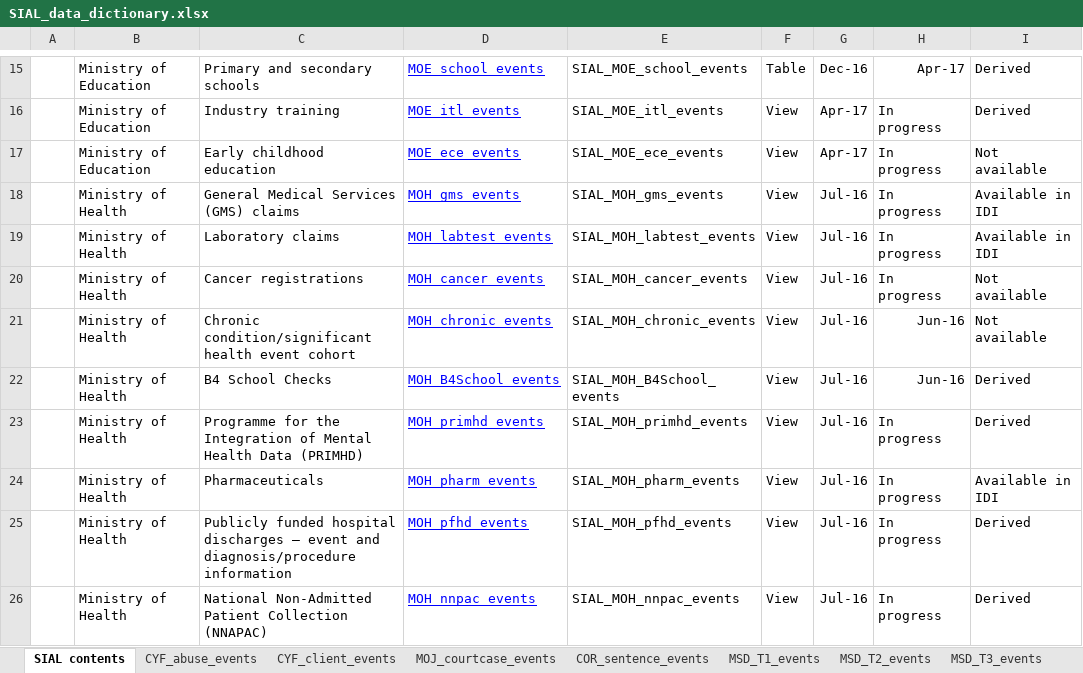
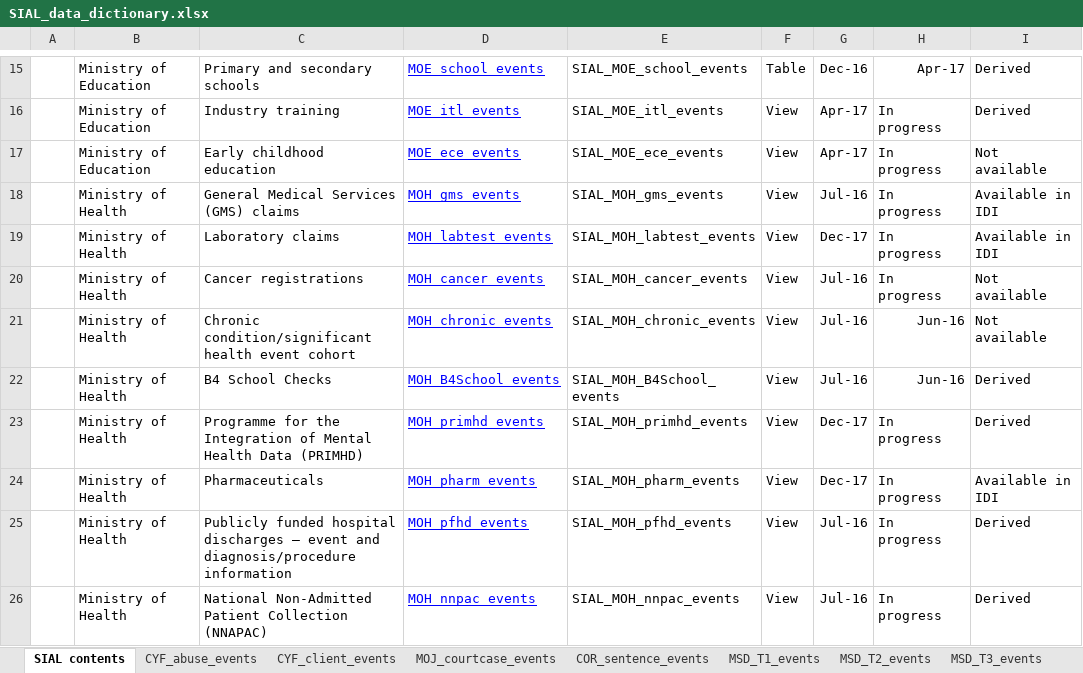
Before and after one commit to nz-social-investment-agency/social_investment_analytical_layer, an Excel workbook: SIAL_docs/SIAL_data_dictionary.xlsx, sheet SIAL contents, drawn as a sheet; only a part is shown, gaps mark what is left out; values as stored, in another font and other column widths than the file's, no borders; the diff names each change by its address in the sheet, - before the commit and + after, or states it on an @@ line.

Commit message:
updated moh parts of data dictionary

```diff
--- a/SIAL_docs/SIAL_data_dictionary.xlsx (sheet SIAL contents)
+++ b/SIAL_docs/SIAL_data_dictionary.xlsx (sheet SIAL contents)
-G19: Jul-16
+G19: Dec-17
-G23:G24: Jul-16
+G23:G24: Dec-17
```
Also changed, not shown: sheet MOH_pharm_events, sheet MOH_labtest_events, sheet MOH_primhd_events, charts or pictures.
